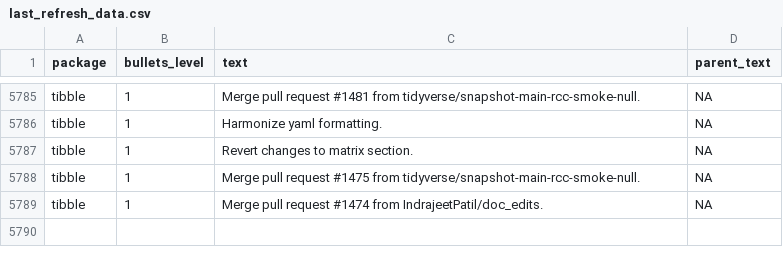
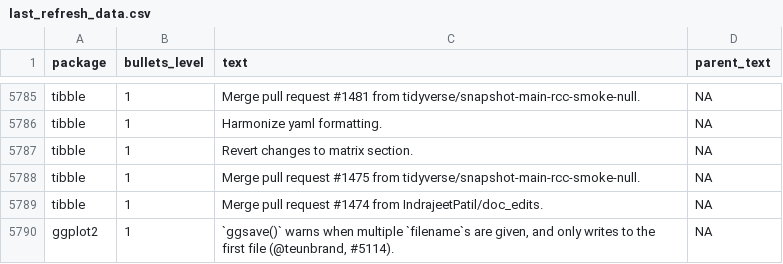
Before and after one commit to wurli/tidyverse-dev-bot, a CSV file: last_refresh_data.csv, drawn as a sheet; only a part is shown, gaps mark what is left out; the diff names each change by its address in the sheet, - before the commit and + after, or states it on an @@ line.

```diff
--- a/last_refresh_data.csv
+++ b/last_refresh_data.csv
+row 5790: ggplot2 | 1 | `ggsave()` warns when multiple `filename`s are given, and only writes to the first file (@teunbrand, #5114). | NA
```
Also changed, not shown: 3 other files.
